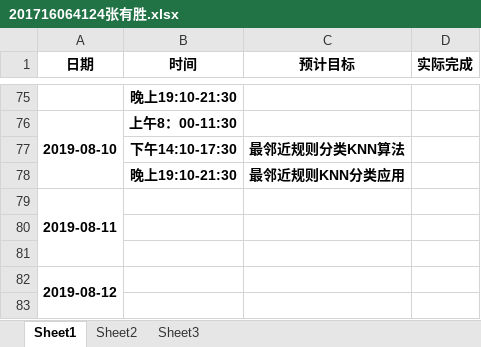
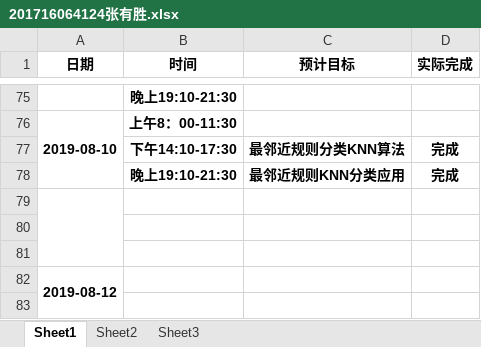
Before and after one commit to dependent-analysis/DPanalysis, an Excel workbook: doc/log/201716064124张有胜.xlsx, sheet Sheet1, drawn as a sheet; only a part is shown, gaps mark what is left out; values as stored, in another font and other column widths than the file's, no borders; the diff names each change by its address in the sheet, - before the commit and + after, or states it on an @@ line.

```diff
--- a/doc/log/201716064124张有胜.xlsx (sheet Sheet1)
+++ b/doc/log/201716064124张有胜.xlsx (sheet Sheet1)
-D77:D78 (实际完成): (empty)
+D77:D78 (实际完成): 完成
-A79 (日期): 2019-08-11
+A79 (日期): (empty)
```
Also changed, not shown: doc/log/张志毅小组日志整合表.xlsx.
